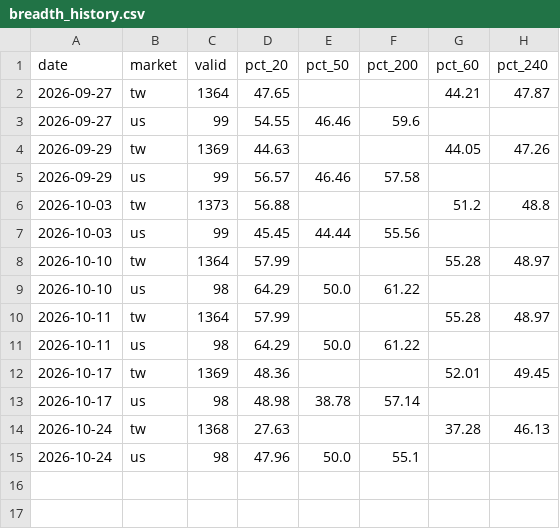
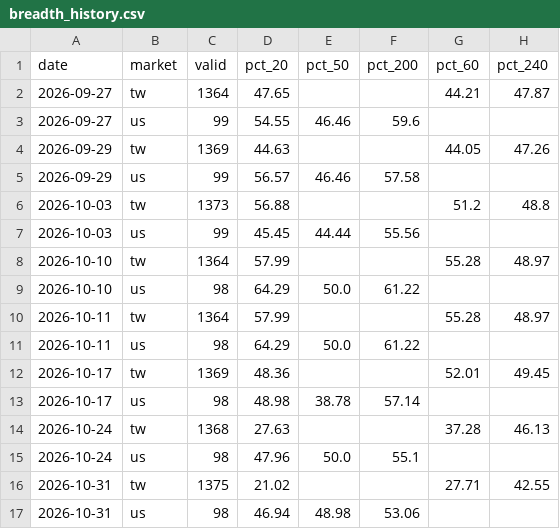
Before and after one commit to realbfu/weekly-tracker, a CSV file: data/breadth_history.csv, drawn as a sheet; the diff names each change by its address in the sheet, - before the commit and + after, or states it on an @@ line.

```diff
--- a/data/breadth_history.csv
+++ b/data/breadth_history.csv
+row 16: 2026-10-31 | tw | 1375 | 21.02 |  |  | 27.71 | 42.55
+row 17: 2026-10-31 | us | 98 | 46.94 | 48.98 | 53.06
```
Also changed, not shown: data/pe_history.csv, 2 other files.
